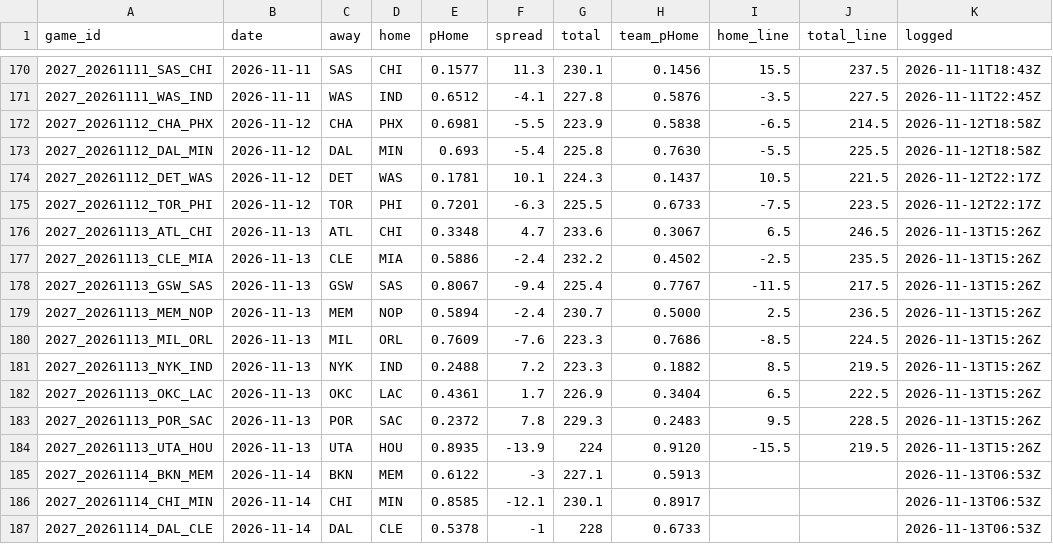
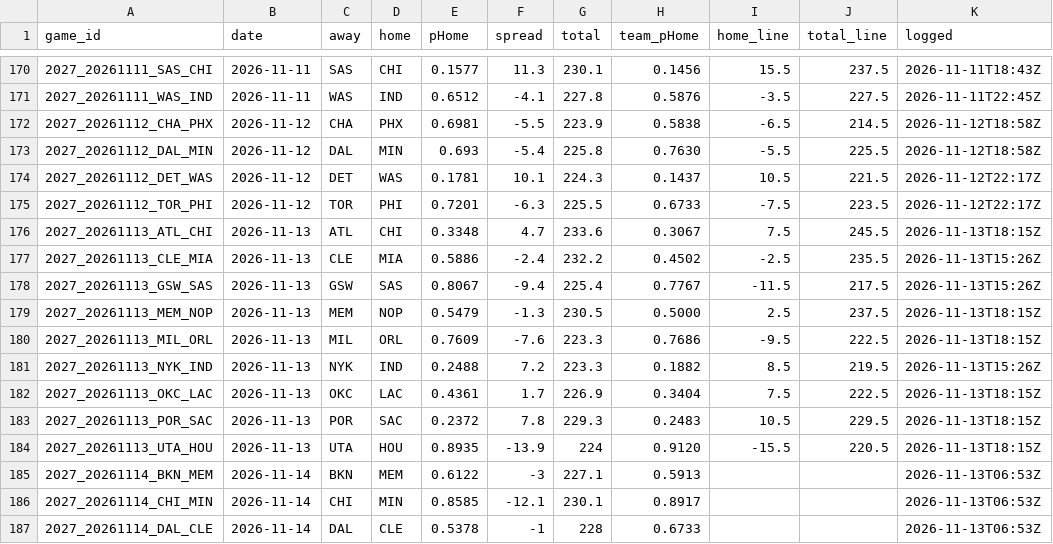
Before and after one commit to DEMON-X13/nba-hub, a CSV file: data/predictions.csv, drawn as a sheet; only a part is shown, gaps mark what is left out.

```diff
--- a/data/predictions.csv
+++ b/data/predictions.csv
@@ -175,11 +175,11 @@ game_id,date,away,home,pHome,spread,total,team_pHome,home_line,total_line,logged
 2027_20261112_TOR_PHI,2026-11-12,TOR,PHI,0.7201,-6.3,225.5,0.6733,-7.5,223.5,2026-11-12T22:17Z
-2027_20261113_ATL_CHI,2026-11-13,ATL,CHI,0.3348,4.7,233.6,0.3067,6.5,246.5,2026-11-13T15:26Z
+2027_20261113_ATL_CHI,2026-11-13,ATL,CHI,0.3348,4.7,233.6,0.3067,7.5,245.5,2026-11-13T18:15Z
 2027_20261113_CLE_MIA,2026-11-13,CLE,MIA,0.5886,-2.4,232.2,0.4502,-2.5,235.5,2026-11-13T15:26Z
 2027_20261113_GSW_SAS,2026-11-13,GSW,SAS,0.8067,-9.4,225.4,0.7767,-11.5,217.5,2026-11-13T15:26Z
-2027_20261113_MEM_NOP,2026-11-13,MEM,NOP,0.5894,-2.4,230.7,0.5000,2.5,236.5,2026-11-13T15:26Z
-2027_20261113_MIL_ORL,2026-11-13,MIL,ORL,0.7609,-7.6,223.3,0.7686,-8.5,224.5,2026-11-13T15:26Z
+2027_20261113_MEM_NOP,2026-11-13,MEM,NOP,0.5479,-1.3,230.5,0.5000,2.5,237.5,2026-11-13T18:15Z
+2027_20261113_MIL_ORL,2026-11-13,MIL,ORL,0.7609,-7.6,223.3,0.7686,-9.5,222.5,2026-11-13T18:15Z
 2027_20261113_NYK_IND,2026-11-13,NYK,IND,0.2488,7.2,223.3,0.1882,8.5,219.5,2026-11-13T15:26Z
-2027_20261113_OKC_LAC,2026-11-13,OKC,LAC,0.4361,1.7,226.9,0.3404,6.5,222.5,2026-11-13T15:26Z
-2027_20261113_POR_SAC,2026-11-13,POR,SAC,0.2372,7.8,229.3,0.2483,9.5,228.5,2026-11-13T15:26Z
-2027_20261113_UTA_HOU,2026-11-13,UTA,HOU,0.8935,-13.9,224,0.9120,-15.5,219.5,2026-11-13T15:26Z
+2027_20261113_OKC_LAC,2026-11-13,OKC,LAC,0.4361,1.7,226.9,0.3404,7.5,222.5,2026-11-13T18:15Z
+2027_20261113_POR_SAC,2026-11-13,POR,SAC,0.2372,7.8,229.3,0.2483,10.5,229.5,2026-11-13T18:15Z
+2027_20261113_UTA_HOU,2026-11-13,UTA,HOU,0.8935,-13.9,224,0.9120,-15.5,220.5,2026-11-13T18:15Z
 2027_20261114_BKN_MEM,2026-11-14,BKN,MEM,0.6122,-3,227.1,0.5913,,,2026-11-13T06:53Z
```
Also changed, not shown: data/injuries_log.csv, 13 other files.
